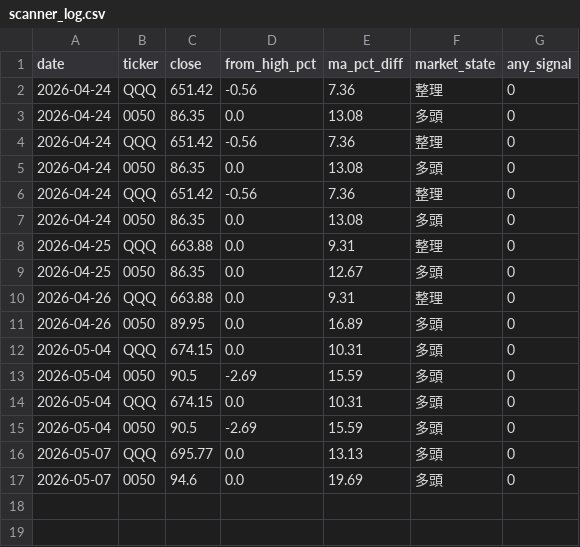
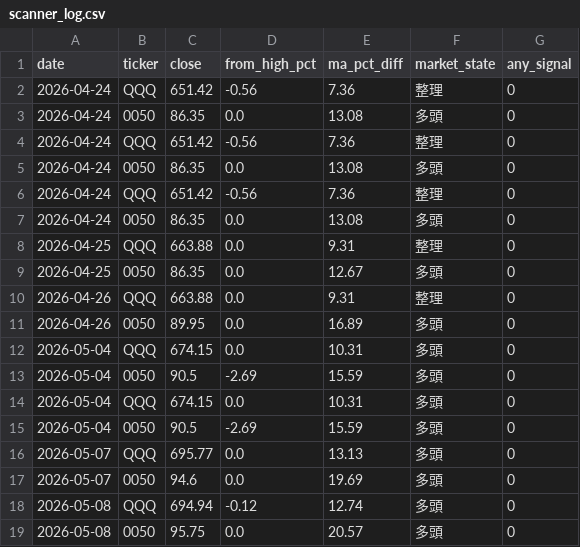
Before and after one commit to JenniTzu/tw-backtest-portal, a CSV file: data/scanner_log.csv, drawn as a sheet; the diff names each change by its address in the sheet, - before the commit and + after, or states it on an @@ line.

```diff
--- a/data/scanner_log.csv
+++ b/data/scanner_log.csv
+row 18: 2026-05-08 | QQQ | 694.94 | -0.12 | 12.74 | 多頭 | 0
+row 19: 2026-05-08 | 0050 | 95.75 | 0.0 | 20.57 | 多頭 | 0
```
Also changed, not shown: 1 other file.
